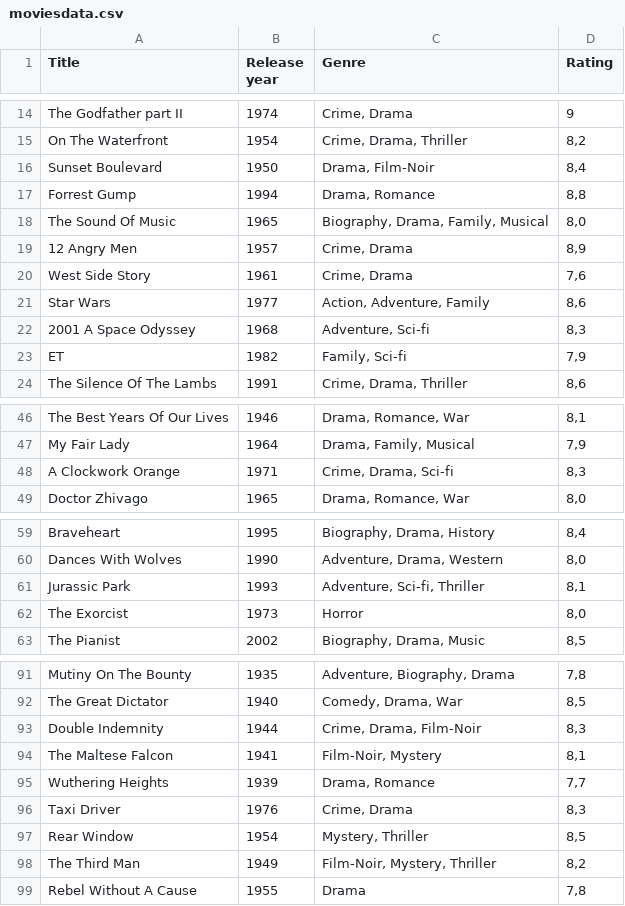
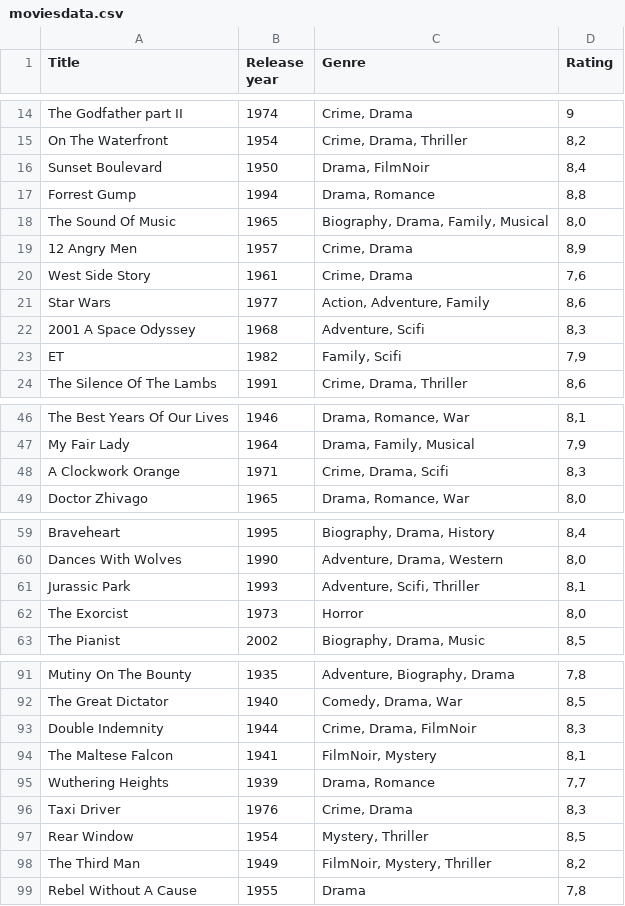
Before and after one commit to EmilMarinovic/SP3, a CSV file: data/moviesdata.csv, drawn as a sheet; only a part is shown, gaps mark what is left out; the diff covers the shown part only.

```diff
--- a/data/moviesdata.csv
+++ b/data/moviesdata.csv
@@ -15,3 +15,3 @@ The Godfather part II; 1974; Crime, Drama; 9;
 On The Waterfront; 1954; Crime, Drama, Thriller; 8,2;
-Sunset Boulevard; 1950; Drama, Film-Noir; 8,4;
+Sunset Boulevard; 1950; Drama, FilmNoir; 8,4;
 Forrest Gump; 1994; Drama, Romance; 8,8;
@@ -21,4 +21,4 @@ West Side Story; 1961; Crime, Drama; 7,6;
 Star Wars; 1977; Action, Adventure, Family; 8,6;
-2001 A Space Odyssey; 1968; Adventure, Sci-fi; 8,3;
-ET; 1982; Family, Sci-fi; 7,9;
+2001 A Space Odyssey; 1968; Adventure, Scifi; 8,3;
+ET; 1982; Family, Scifi; 7,9;
 The Silence Of The Lambs; 1991;Crime, Drama, Thriller; 8,6;
@@ -47,3 +47,3 @@ The Best Years Of Our Lives; 1946; Drama, Romance, War; 8,1;
 My Fair Lady; 1964; Drama, Family, Musical; 7,9;
-A Clockwork Orange; 1971; Crime, Drama, Sci-fi; 8,3;
+A Clockwork Orange; 1971; Crime, Drama, Scifi; 8,3;
 Doctor Zhivago; 1965; Drama, Romance, War; 8,0;
@@ -60,3 +60,3 @@ Braveheart; 1995; Biography, Drama, History; 8,4;
 Dances With Wolves; 1990; Adventure, Drama, Western; 8,0;
-Jurassic Park; 1993; Adventure, Sci-fi, Thriller; 8,1;
+Jurassic Park; 1993; Adventure, Scifi, Thriller; 8,1;
 The Exorcist; 1973; Horror; 8,0;
@@ -92,4 +92,4 @@ Mutiny On The Bounty; 1935; Adventure, Biography, Drama; 7,8;
 The Great Dictator; 1940; Comedy, Drama, War; 8,5;
-Double Indemnity; 1944; Crime, Drama, Film-Noir; 8,3;
-The Maltese Falcon; 1941; Film-Noir, Mystery; 8,1;
+Double Indemnity; 1944; Crime, Drama, FilmNoir; 8,3;
+The Maltese Falcon; 1941; FilmNoir, Mystery; 8,1;
 Wuthering Heights; 1939; Drama, Romance; 7,7;
@@ -97,3 +97,3 @@ Taxi Driver; 1976; Crime, Drama; 8,3;
 Rear Window; 1954; Mystery, Thriller; 8,5;
-The Third Man; 1949; Film-Noir, Mystery, Thriller; 8,2;
+The Third Man; 1949; FilmNoir, Mystery, Thriller; 8,2;
 Rebel Without A Cause; 1955; Drama; 7,8;
```
Also changed, not shown: 1 edited cell elsewhere in this file, data/seriesdata.csv, 13 other files.
